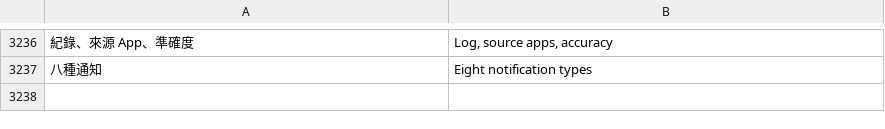
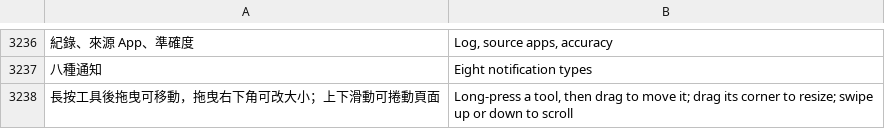
Before and after one commit to Enwei0715/Money_Manager, a TSV file: app/src/main/assets/i18n_en.tsv, drawn as a sheet; only a part is shown, gaps mark what is left out; the diff names each change by its address in the sheet, - before the commit and + after, or states it on an @@ line.

```diff
--- a/app/src/main/assets/i18n_en.tsv
+++ b/app/src/main/assets/i18n_en.tsv
+row 3238: 長按工具後拖曳可移動，拖曳右下角可改大小；上下滑動可捲動頁面 | Long-press a tool, then drag to move it; drag its corner to resize; swipe up or down to scroll
```
Also changed, not shown: 15 other files.
